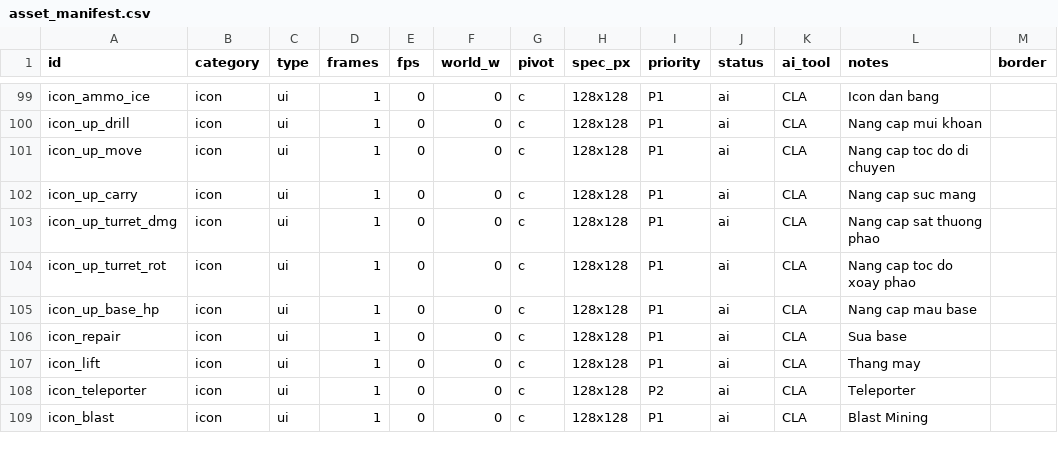
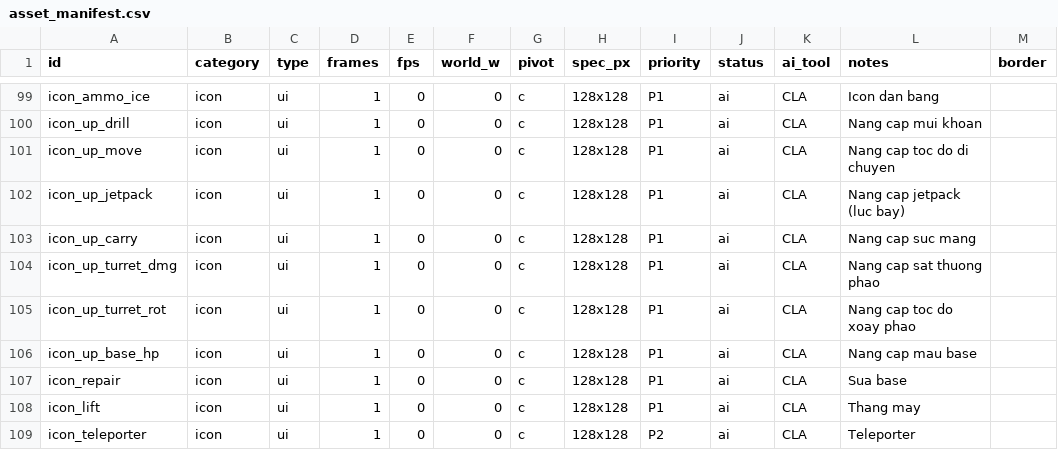
Before and after one commit to dungconcode/LapTrinhGame, a CSV file: Assets/_Game/Art/asset_manifest.csv, drawn as a sheet; only a part is shown, gaps mark what is left out; the shorter side is filled out with more unchanged rows; the diff names each change by its address in the sheet, - before the commit and + after, or states it on an @@ line.

```diff
--- a/Assets/_Game/Art/asset_manifest.csv
+++ b/Assets/_Game/Art/asset_manifest.csv
+row 102: icon_up_jetpack | icon | ui | 1 | 0 | 0 | c | 128x128 | P1 | ai | CLA | Nang cap jetpack (luc bay)
```
Also changed, not shown: 7 other files.
